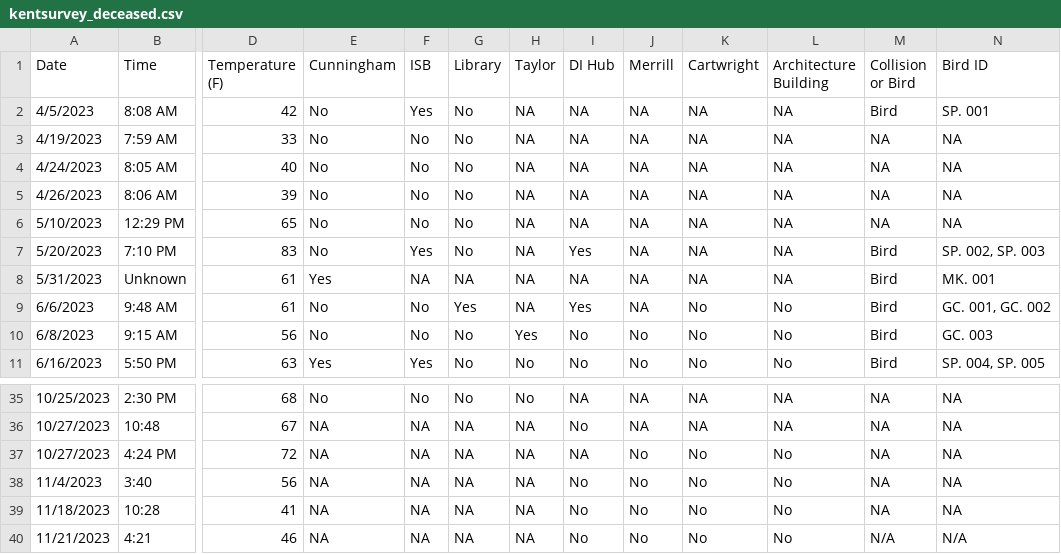
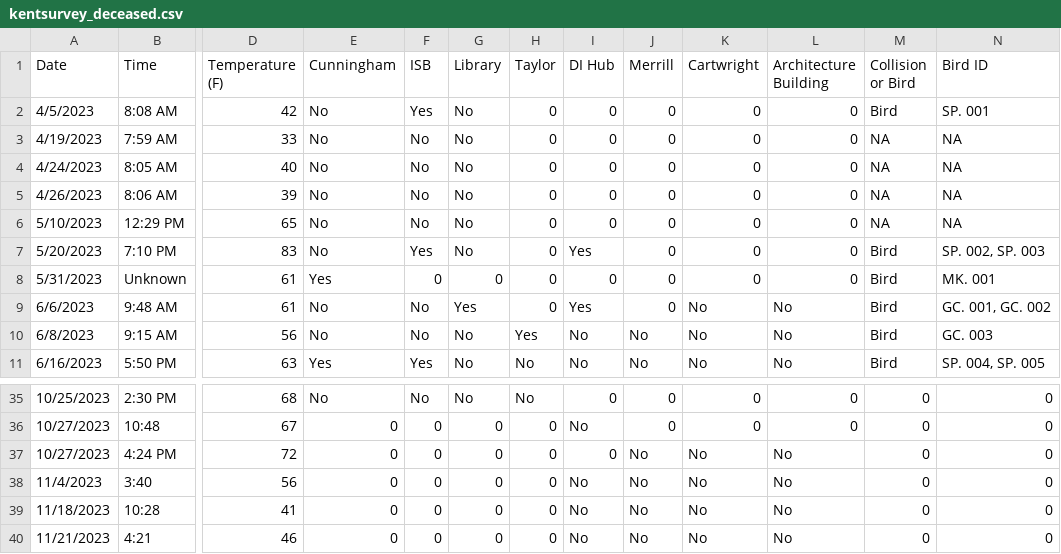
Before and after one commit to BahlaiLab/Petrycki_birds, a CSV file: data/kentsurvey_deceased.csv, drawn as a sheet; only a part is shown, gaps mark what is left out; the diff covers the shown part only; the diff names each change by its address in the sheet, - before the commit and + after, or states it on an @@ line.

```diff
--- a/data/kentsurvey_deceased.csv
+++ b/data/kentsurvey_deceased.csv
-H2:H9 (Taylor): NA
+H2:H9 (Taylor): 0
-I2:I6 (DI Hub): NA
+I2:I6 (DI Hub): 0
-J2:J9 (Merrill): NA
+J2:J9 (Merrill): 0
-K2:K8 (Cartwright): NA
+K2:K8 (Cartwright): 0
-L2:L8 (Architecture Building): NA
+L2:L8 (Architecture Building): 0
-F8 (ISB): NA
+F8 (ISB): 0
-G8 (Library): NA
+G8 (Library): 0
-I8 (DI Hub): NA
+I8 (DI Hub): 0
-I35 (DI Hub): NA
+I35 (DI Hub): 0
-J35:J36 (Merrill): NA
+J35:J36 (Merrill): 0
-K35:K36 (Cartwright): NA
+K35:K36 (Cartwright): 0
-L35:L36 (Architecture Building): NA
+L35:L36 (Architecture Building): 0
-M35:M39 (Collision or Bird): NA
+M35:M39 (Collision or Bird): 0
-N35:N39 (Bird ID): NA
+N35:N39 (Bird ID): 0
-E36:E40 (Cunningham): NA
+E36:E40 (Cunningham): 0
-F36:F40 (ISB): NA
+F36:F40 (ISB): 0
-G36:G40 (Library): NA
+G36:G40 (Library): 0
-H36:H40 (Taylor): NA
+H36:H40 (Taylor): 0
-I37 (DI Hub): NA
+I37 (DI Hub): 0
-M40 (Collision or Bird): N/A
+M40 (Collision or Bird): 0
-N40 (Bird ID): N/A
+N40 (Bird ID): 0
```
Also changed, not shown: 48 edited cells elsewhere in this file.
